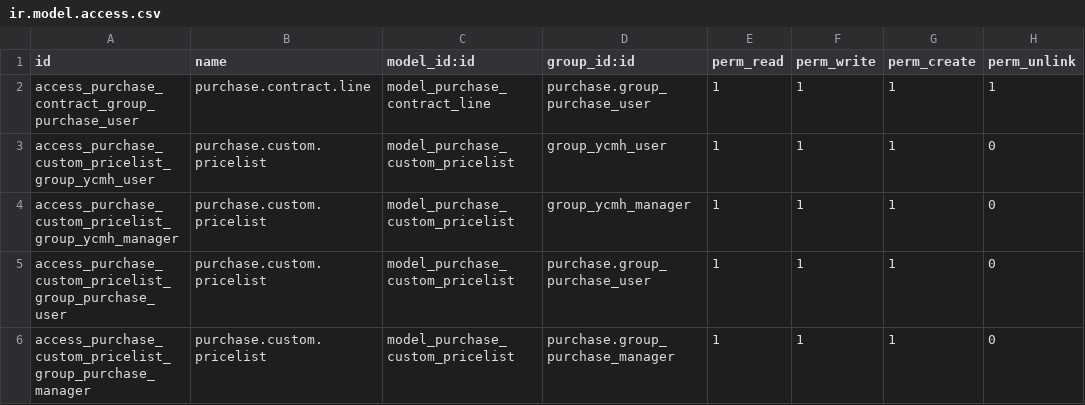
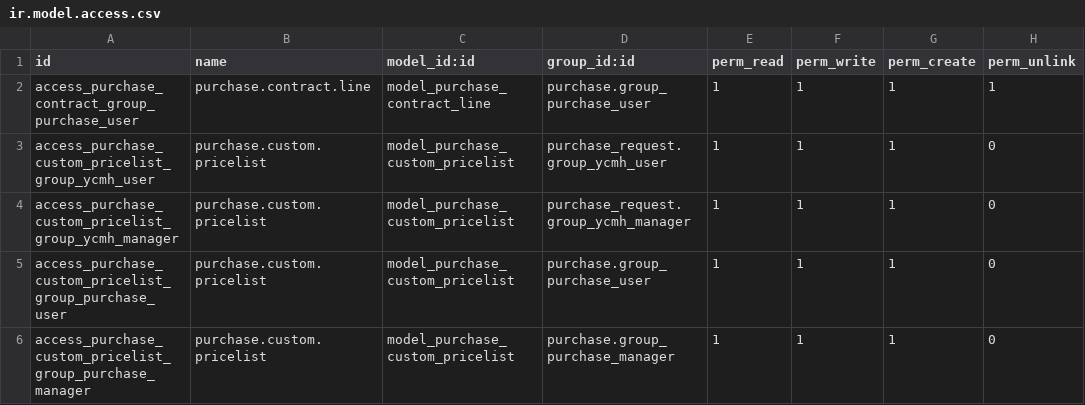
Before and after one commit to dmtrong1403/Odoo-ERP-N.G-Vietnam, a CSV file: addons/purchase_custom_module/security/ir.model.access.csv, drawn as a sheet.

Commit message:
1. Fix group purchase.request

```diff
--- a/addons/purchase_custom_module/security/ir.model.access.csv
+++ b/addons/purchase_custom_module/security/ir.model.access.csv
@@ -2,4 +2,4 @@ id,name,model_id:id,group_id:id,perm_read,perm_write,perm_create,perm_unlink
 access_purchase_contract_group_purchase_user,purchase.contract.line,model_purchase_contract_line,purchase.group_purchase_user,1,1,1,1
-access_purchase_custom_pricelist_group_ycmh_user,purchase.custom.pricelist,model_purchase_custom_pricelist,group_ycmh_user,1,1,1,0
-access_purchase_custom_pricelist_group_ycmh_manager,purchase.custom.pricelist,model_purchase_custom_pricelist,group_ycmh_manager,1,1,1,0
+access_purchase_custom_pricelist_group_ycmh_user,purchase.custom.pricelist,model_purchase_custom_pricelist,purchase_request.group_ycmh_user,1,1,1,0
+access_purchase_custom_pricelist_group_ycmh_manager,purchase.custom.pricelist,model_purchase_custom_pricelist,purchase_request.group_ycmh_manager,1,1,1,0
 access_purchase_custom_pricelist_group_purchase_user,purchase.custom.pricelist,model_purchase_custom_pricelist,purchase.group_purchase_user,1,1,1,0
```
